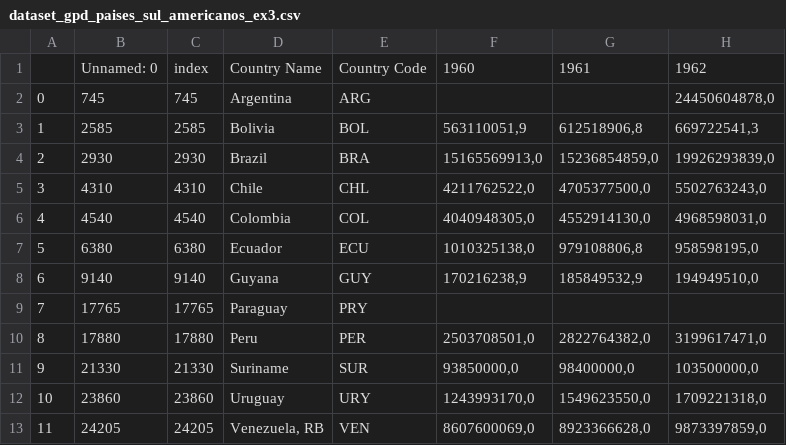
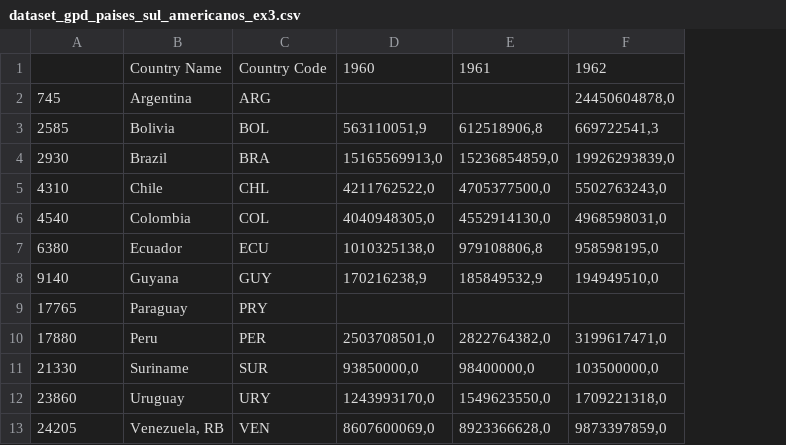
Before and after one commit to sganzerla/DPS852-Data-Science, a CSV file: T2/dataset_gpd_paises_sul_americanos_ex3.csv, drawn as a sheet; only a part is shown; removed rows and columns are numbered as before the commit, all else as after; the diff names each change by its address in the sheet, - before the commit and + after, or states it on an @@ line.

```diff
--- a/T2/dataset_gpd_paises_sul_americanos_ex3.csv
+++ b/T2/dataset_gpd_paises_sul_americanos_ex3.csv
-column A, rows 2-13: 0 | 1 | 2 | 3 | 4 | 5 | 6 | 7 | 8 | 9 | 10 | 11
-column C, rows 1-13: index | 745 | 2585 | 2930 | 4310 | 4540 | 6380 | 9140 | 17765 | 17880 | 21330 | 23860 | 24205
-A1: Unnamed: 0
+A1: (empty)
```
Also changed, not shown: T2/dataset_gpd_ex1.csv, 3 other files.
